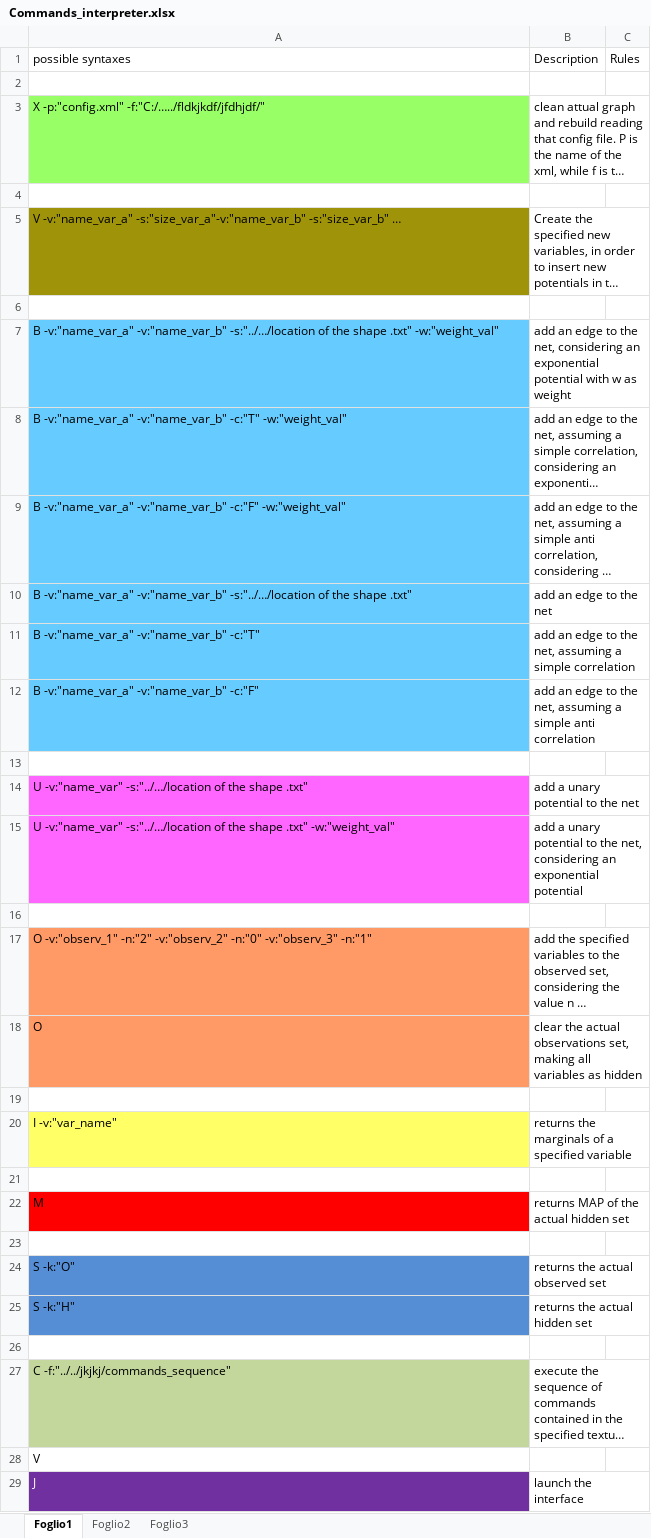
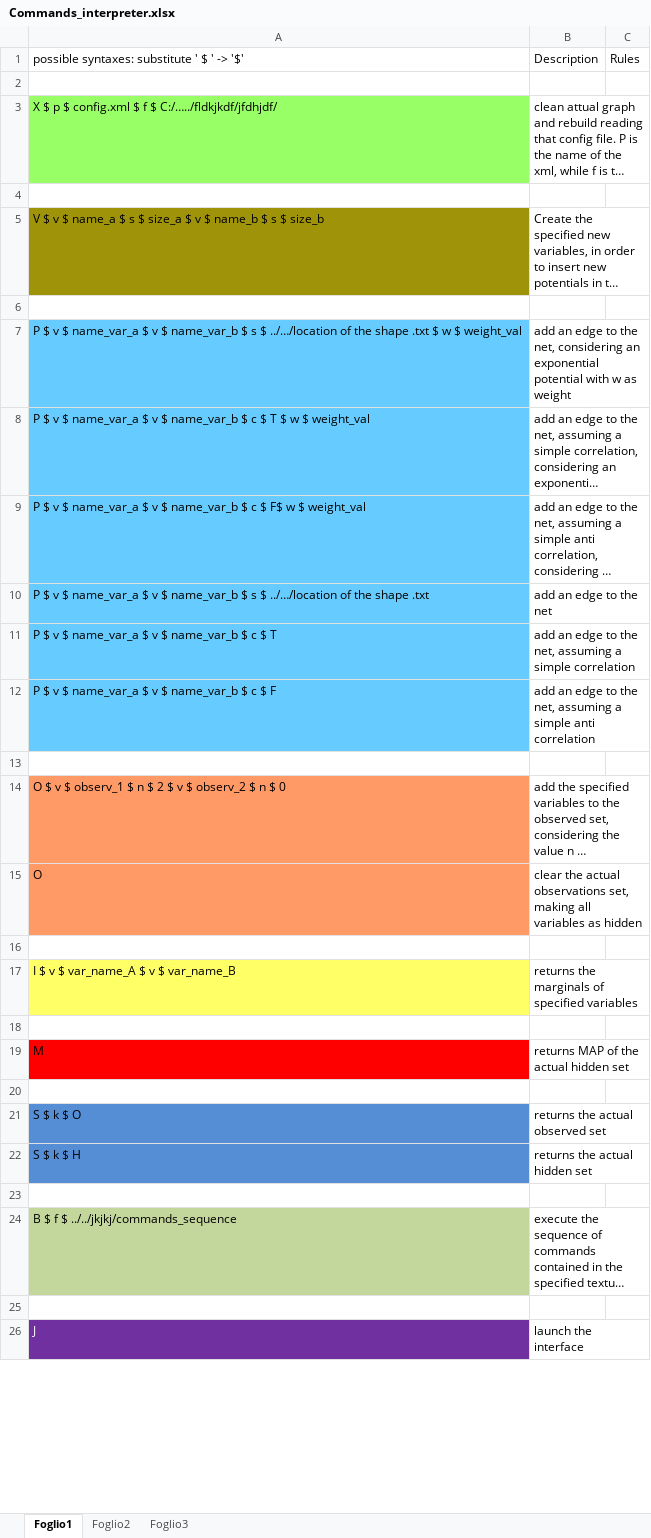
Before and after one commit to andreacasalino/Easy-Factor-Graph, an Excel workbook: content/CRF_Shell/Commands_interpreter.xlsx, sheet Foglio1, drawn as a sheet; only a part is shown; long unchanged cells end in …; values as stored, in another font and other column widths than the file's, no borders; removed rows and columns are numbered as before the commit, all else as after; the diff covers the shown part only; the diff names each change by its address in the sheet, - before the commit and + after, or states it on an @@ line.

```diff
--- a/content/CRF_Shell/Commands_interpreter.xlsx (sheet Foglio1)
+++ b/content/CRF_Shell/Commands_interpreter.xlsx (sheet Foglio1)
-A1: possible syntaxes
+A1: possible syntaxes: substitute ' $ ' -> '$'
-A3: X -p:"config.xml" -f:"C:/…../fldkjkdf/jfdhjdf/"
+A3: X $ p $ config.xml $ f $ C:/…../fldkjkdf/jfdhjdf/
-A5: V -v:"name_var_a" -s:"size_var_a"-v:"name_var_b" -s:"size_var_b" …
+A5: V $ v $ name_a $ s $ size_a $ v $ name_b $ s $ size_b
-A7: B -v:"name_var_a" -v:"name_var_b" -s:"../…/location of the shape .txt" -w:"weight_val"
+A7: P $ v $ name_var_a $ v $ name_var_b $ s $ ../…/location of the shape .txt $ w $ weight_val
-A8: B -v:"name_var_a" -v:"name_var_b" -c:"T" -w:"weight_val"
+A8: P $ v $ name_var_a $ v $ name_var_b $ c $ T $ w $ weight_val
-A9: B -v:"name_var_a" -v:"name_var_b" -c:"F" -w:"weight_val"
+A9: P $ v $ name_var_a $ v $ name_var_b $ c $ F$ w $ weight_val
-A10: B -v:"name_var_a" -v:"name_var_b" -s:"../…/location of the shape .txt"
+A10: P $ v $ name_var_a $ v $ name_var_b $ s $ ../…/location of the shape .txt
-A11: B -v:"name_var_a" -v:"name_var_b" -c:"T"
+A11: P $ v $ name_var_a $ v $ name_var_b $ c $ T
-A12: B -v:"name_var_a" -v:"name_var_b" -c:"F"
+A12: P $ v $ name_var_a $ v $ name_var_b $ c $ F
-row 14: U -v:"name_var" -s:"../…/location of the shape .txt" | add a unary potential to the net
-row 15: U -v:"name_var" -s:"../…/location of the shape .txt" -w:"weight_val" | add a unary potential to the net, considering an exponential potential
-row 16: (empty)
-A14: O -v:"observ_1" -n:"2" -v:"observ_2" -n:"0" -v:"observ_3" -n:"1"
+A14: O $ v $ observ_1 $ n $ 2 $ v $ observ_2 $ n $ 0
-row 20: I -v:"var_name" | returns the marginals of a specified variable
+row 17: I $ v $ var_name_A $ v $ var_name_B | returns the marginals of specified variables
-A21: S -k:"O"
+A21: S $ k $ O
-A22: S -k:"H"
+A22: S $ k $ H
-A24: C -f:"../../jkjkj/commands_sequence"
+A24: B $ f $ ../../jkjkj/commands_sequence
-A25: V
+A25: (empty)
```
Also changed, not shown: 2 added rows elsewhere in this sheet, 26 other files.
